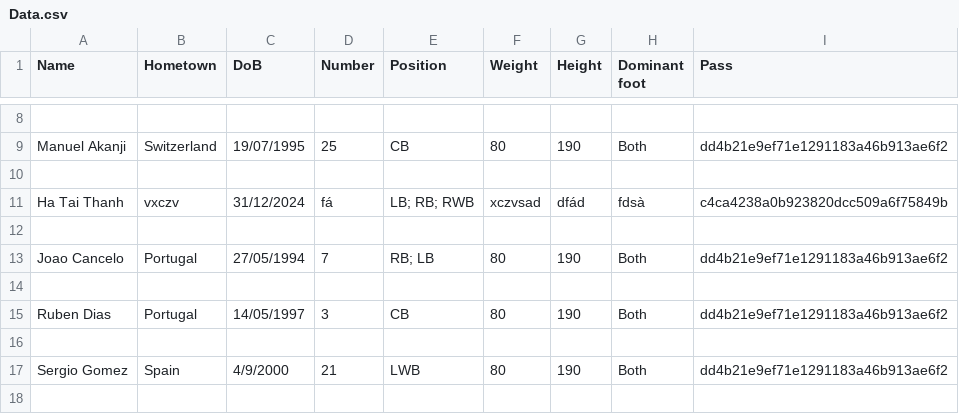
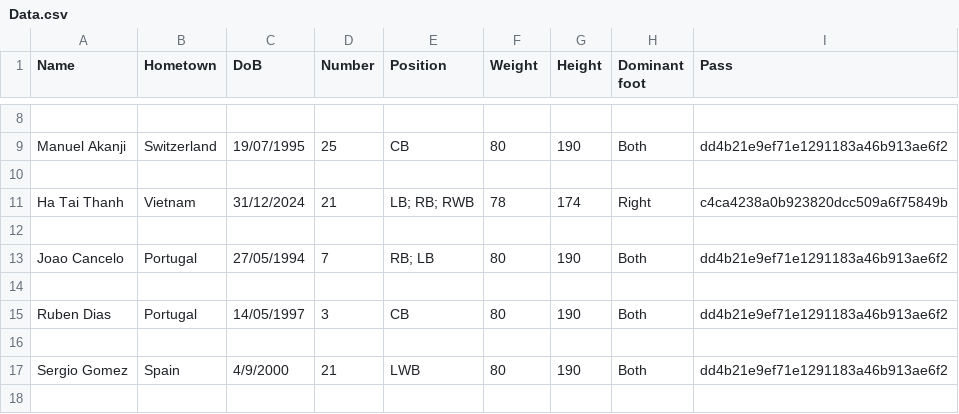
Before and after one commit to HTT5104/Do-an-co-so, a CSV file: Project_Do_an_co_so/build/classes/project_do_an_co_so/CSV/Data.csv, drawn as a sheet; only a part is shown, gaps mark what is left out.

```diff
--- a/Project_Do_an_co_so/build/classes/project_do_an_co_so/CSV/Data.csv
+++ b/Project_Do_an_co_so/build/classes/project_do_an_co_so/CSV/Data.csv
@@ -10,3 +10,3 @@ Manuel Akanji,Switzerland,19/07/1995,25,CB,80,190,Both,dd4b21e9ef71e1291183a46b9
 
-Ha Tai Thanh,vxczv,31/12/2024,fá,LB; RB; RWB,xczvsad,dfád,fdsà,c4ca4238a0b923820dcc509a6f75849b
+Ha Tai Thanh,Vietnam,31/12/2024,21,LB; RB; RWB,78,174,Right,c4ca4238a0b923820dcc509a6f75849b
 
```
Also changed, not shown: Project_Do_an_co_so/src/project_do_an_co_so/CSV/Data.csv, 12 other files.
